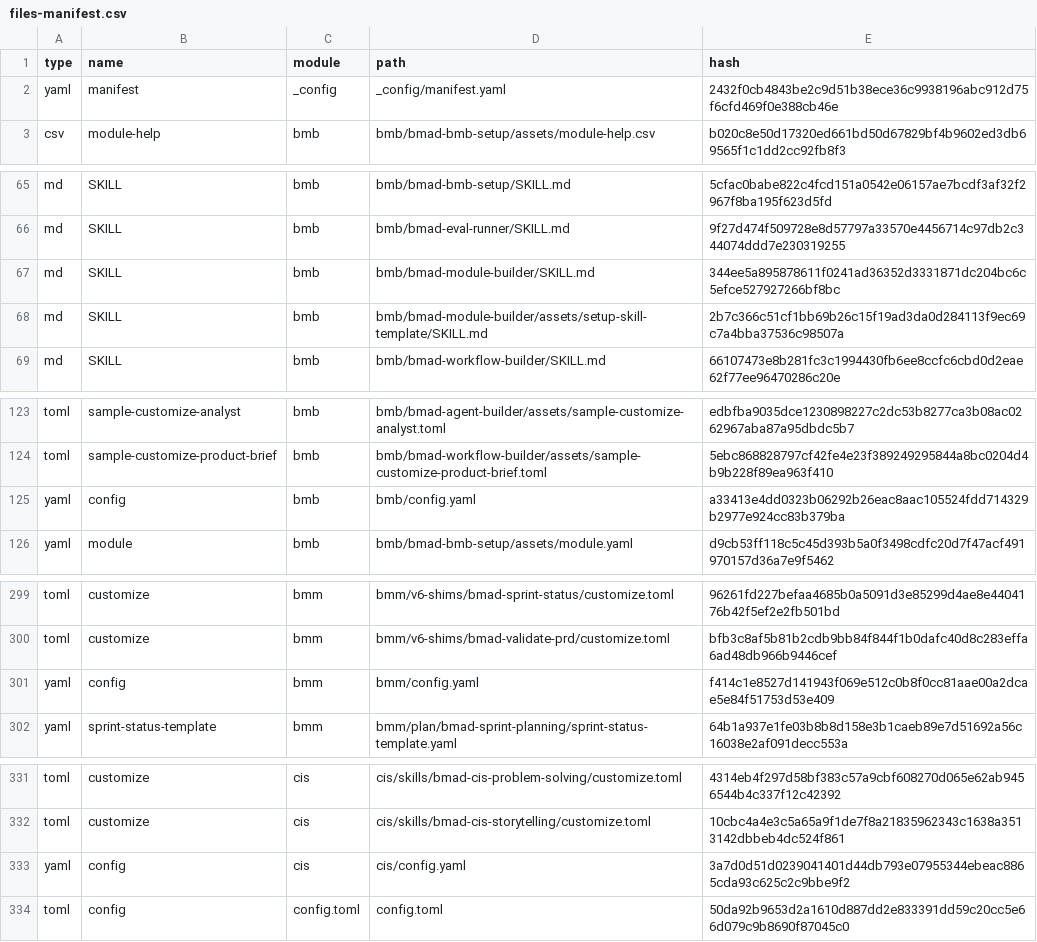
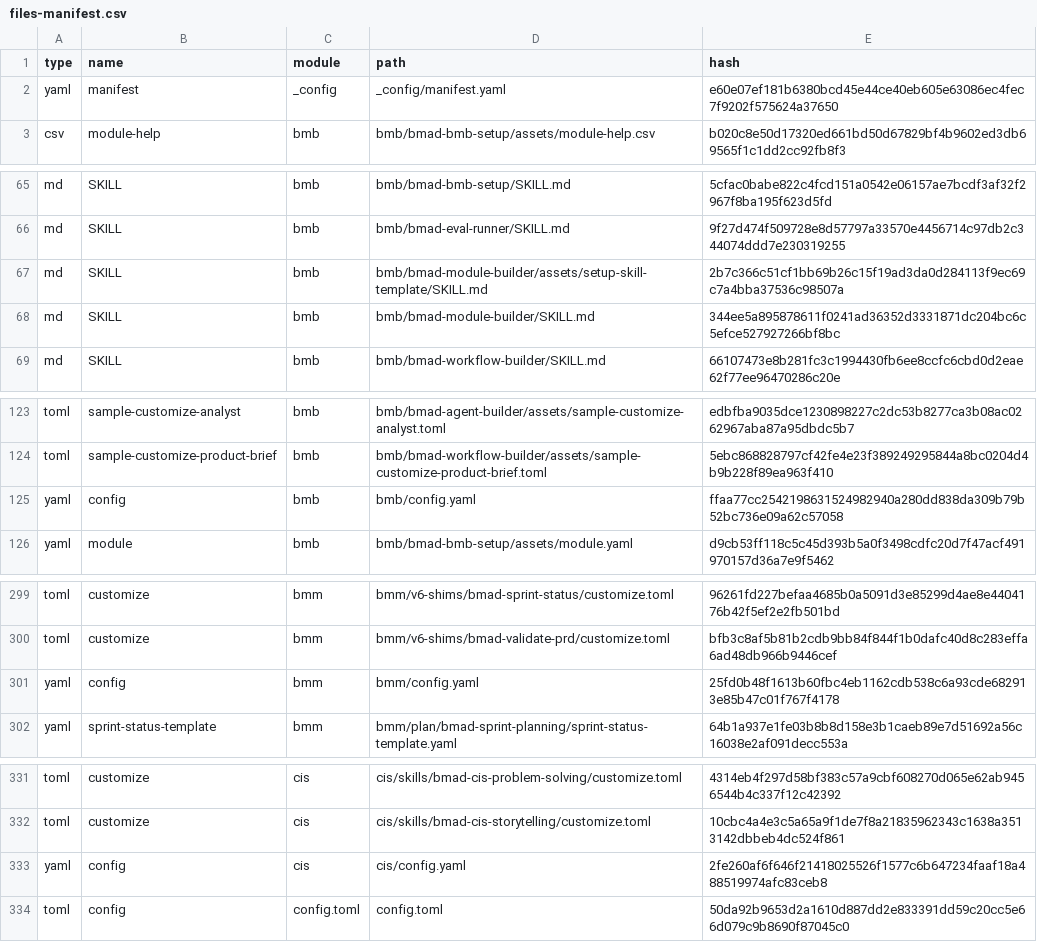
Before and after one commit to asamawi/mawareeth, a CSV file: _bmad/_config/files-manifest.csv, drawn as a sheet; only a part is shown, gaps mark what is left out; the diff covers the shown part only.

Commit message:
Align BMAD planning with migration sprint

```diff
--- a/_bmad/_config/files-manifest.csv
+++ b/_bmad/_config/files-manifest.csv
@@ -1,3 +1,3 @@
 type,name,module,path,hash
-"yaml","manifest","_config","_config/manifest.yaml","2432f0cb4843be2c9d51b38ece36c9938196abc912d75f6cfd469f0e388cb46e"
+"yaml","manifest","_config","_config/manifest.yaml","e60e07ef181b6380bcd45e44ce40eb605e63086ec4fec7f9202f575624a37650"
 "csv","module-help","bmb","bmb/bmad-bmb-setup/assets/module-help.csv","b020c8e50d17320ed661bd50d67829bf4b9602ed3db69565f1c1dd2cc92fb8f3"
@@ -66,4 +66,4 @@ type,name,module,path,hash
 "md","SKILL","bmb","bmb/bmad-eval-runner/SKILL.md","9f27d474f509728e8d57797a33570e4456714c97db2c344074ddd7e230319255"
+"md","SKILL","bmb","bmb/bmad-module-builder/assets/setup-skill-template/SKILL.md","2b7c366c51cf1bb69b26c15f19ad3da0d284113f9ec69c7a4bba37536c98507a"
 "md","SKILL","bmb","bmb/bmad-module-builder/SKILL.md","344ee5a895878611f0241ad36352d3331871dc204bc6c5efce527927266bf8bc"
-"md","SKILL","bmb","bmb/bmad-module-builder/assets/setup-skill-template/SKILL.md","2b7c366c51cf1bb69b26c15f19ad3da0d284113f9ec69c7a4bba37536c98507a"
 "md","SKILL","bmb","bmb/bmad-workflow-builder/SKILL.md","66107473e8b281fc3c1994430fb6ee8ccfc6cbd0d2eae62f77ee96470286c20e"
@@ -124,3 +124,3 @@ type,name,module,path,hash
 "toml","sample-customize-product-brief","bmb","bmb/bmad-workflow-builder/assets/sample-customize-product-brief.toml","5ebc868828797cf42fe4e23f389249295844a8bc0204d4b9b228f89ea963f410"
-"yaml","config","bmb","bmb/config.yaml","a33413e4dd0323b06292b26eac8aac105524fdd714329b2977e924cc83b379ba"
+"yaml","config","bmb","bmb/config.yaml","ffaa77cc2542198631524982940a280dd838da309b79b52bc736e09a62c57058"
 "yaml","module","bmb","bmb/bmad-bmb-setup/assets/module.yaml","d9cb53ff118c5c45d393b5a0f3498cdfc20d7f47acf491970157d36a7e9f5462"
@@ -300,3 +300,3 @@ type,name,module,path,hash
 "toml","customize","bmm","bmm/v6-shims/bmad-validate-prd/customize.toml","bfb3c8af5b81b2cdb9bb84f844f1b0dafc40d8c283effa6ad48db966b9446cef"
-"yaml","config","bmm","bmm/config.yaml","f414c1e8527d141943f069e512c0b8f0cc81aae00a2dcae5e84f51753d53e409"
+"yaml","config","bmm","bmm/config.yaml","25fd0b48f1613b60fbc4eb1162cdb538c6a93cde682913e85b47c01f767f4178"
 "yaml","sprint-status-template","bmm","bmm/plan/bmad-sprint-planning/sprint-status-template.yaml","64b1a937e1fe03b8b8d158e3b1caeb89e7d51692a56c16038e2af091decc553a"
@@ -332,3 +332,3 @@ type,name,module,path,hash
 "toml","customize","cis","cis/skills/bmad-cis-storytelling/customize.toml","10cbc4a4e3c5a65a9f1de7f8a21835962343c1638a3513142dbbeb4dc524f861"
-"yaml","config","cis","cis/config.yaml","3a7d0d51d0239041401d44db793e07955344ebeac8865cda93c625c2c9bbe9f2"
+"yaml","config","cis","cis/config.yaml","2fe260af6f646f21418025526f1577c6b647234faaf18a488519974afc83ceb8"
 "toml","config","config.toml","config.toml","50da92b9653d2a1610d887dd2e833391dd59c20cc5e66d079c9b8690f87045c0"
```
Also changed, not shown: 2 edited cells elsewhere in this file, 16 other files.
